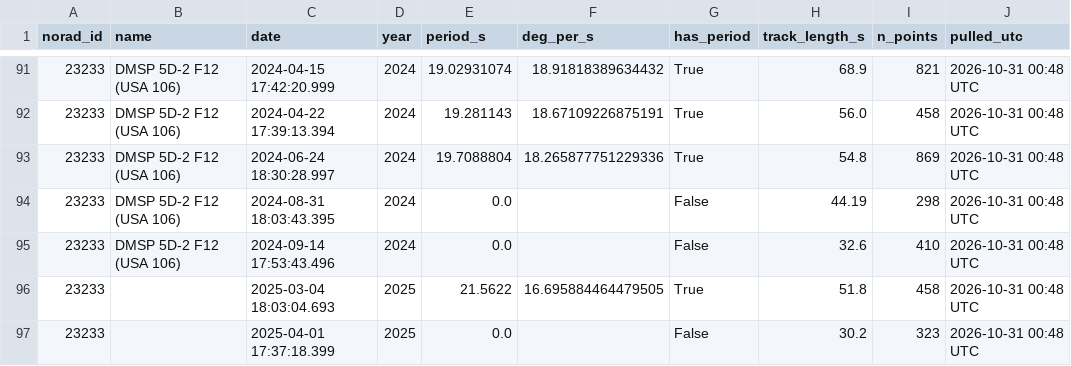
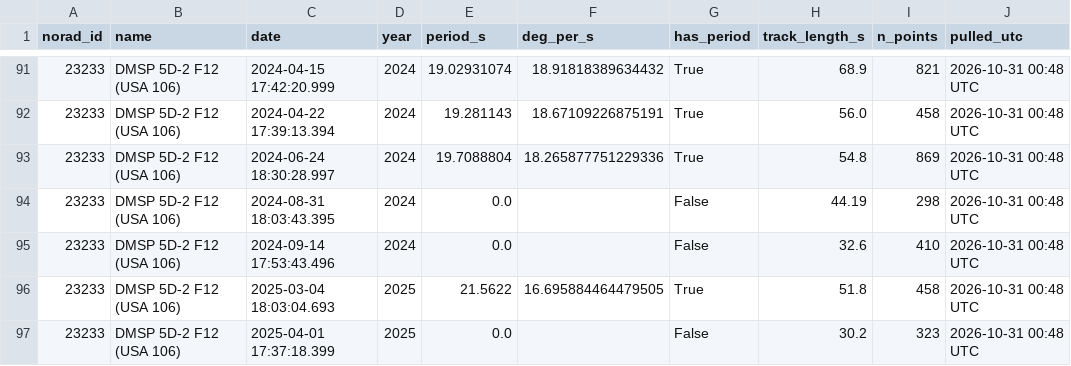
Before and after one commit to yim1305/HARMONIA-Code, a CSV file: mmt_rotation/data/pull_2026-10-31_DMSPF12_spinup_2015-2018/mmt_tracks.csv, drawn as a sheet; only a part is shown, gaps mark what is left out; the diff names each change by its address in the sheet, - before the commit and + after, or states it on an @@ line.

```diff
--- a/mmt_rotation/data/pull_2026-10-31_DMSPF12_spinup_2015-2018/mmt_tracks.csv
+++ b/mmt_rotation/data/pull_2026-10-31_DMSPF12_spinup_2015-2018/mmt_tracks.csv
-B96:B97 (name): (empty)
+B96:B97 (name): DMSP 5D-2 F12 (USA 106)
```
Also changed, not shown: mmt_rotation/data/pull_2026-10-24/mmt_tracks.csv, mmt_rotation/data/pull_2026-10-30_23940_2023-2024/mmt_tracks.csv, 13 other files.
